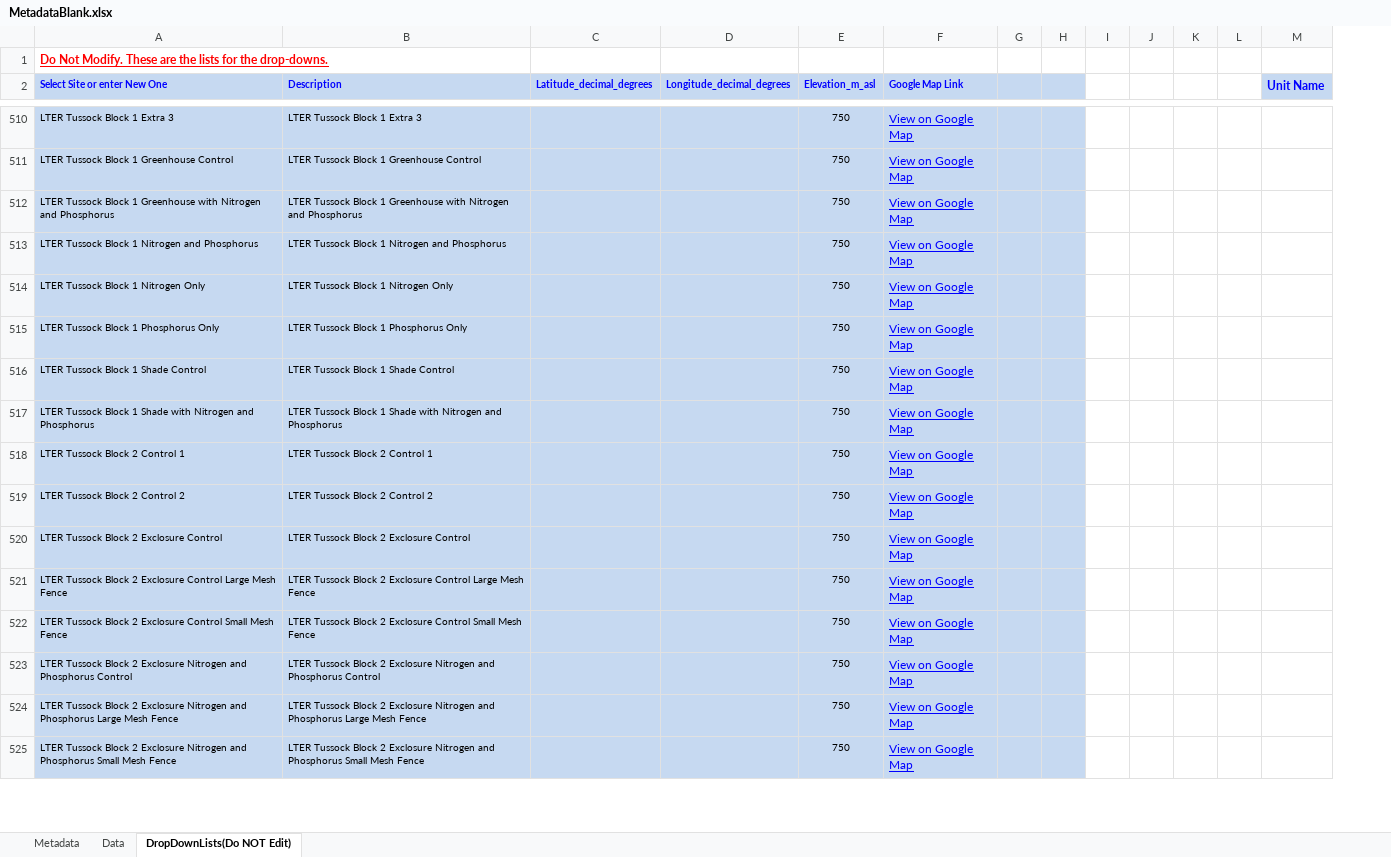
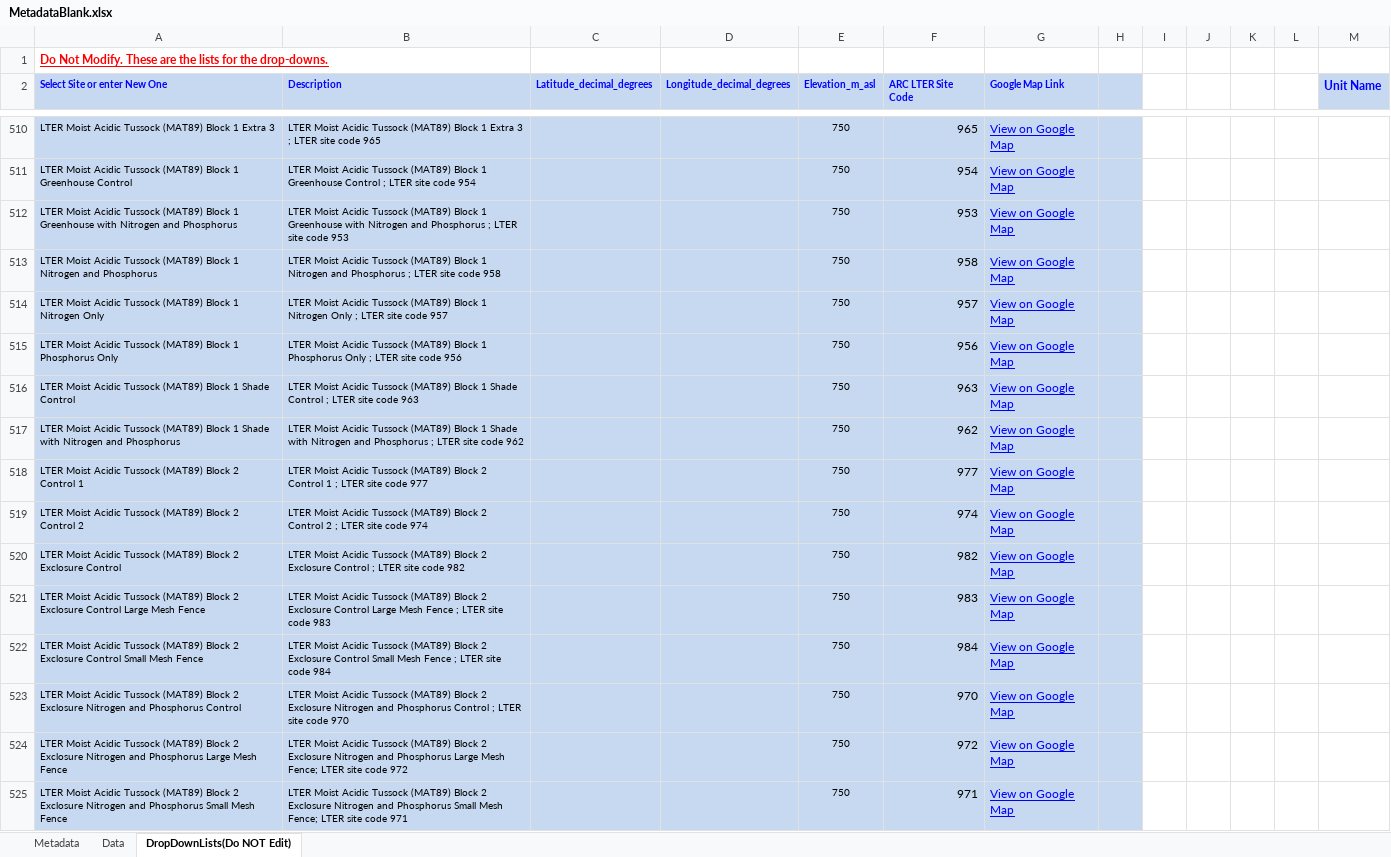
Before and after one commit to ARC-LTER/Excel2Assemblyline, an Excel workbook: MetadataBlank.xlsx, sheet DropDownLists(Do NOT Edit), drawn as a sheet; only a part is shown, gaps mark what is left out; values as stored, in another font and other column widths than the file's, no borders; conditional formats not drawn; removed rows and columns are numbered as before the commit, all else as after; the diff covers the shown part only; the diff names each change by its address in the sheet, - before the commit and + after, or states it on an @@ line.

```diff
--- a/MetadataBlank.xlsx (sheet DropDownLists(Do NOT Edit))
+++ b/MetadataBlank.xlsx (sheet DropDownLists(Do NOT Edit))
+column F (ARC LTER Site Code), rows 510-525: 965 | 954 | 953 | 958 | 957 | 956 | 963 | 962 | 977 | 974 | 982 | 983 | 984 | 970 | 972 | 971
-column G, empty
-A510 (Select Site or enter New One): LTER Tussock Block 1 Extra 3
+A510 (Select Site or enter New One): LTER Moist Acidic Tussock (MAT89) Block 1 Extra 3
-B510 (Description): LTER Tussock Block 1 Extra 3
+B510 (Description): LTER Moist Acidic Tussock (MAT89) Block 1 Extra 3 ; LTER site code 965
-A511 (Select Site or enter New One): LTER Tussock Block 1…
+A511 (Select Site or enter New One): LTER Moist Acidic Tussock (MAT89) Block 1…
-B511 (Description): LTER Tussock Block 1 Greenhouse Control
+B511 (Description): LTER Moist Acidic Tussock (MAT89) Block 1 Greenhouse Control ; LTER site code 954
-A512 (Select Site or enter New One): LTER Tussock Block 1…
+A512 (Select Site or enter New One): LTER Moist Acidic Tussock (MAT89) Block 1…
-B512 (Description): LTER Tussock Block 1 Greenhouse with Nitrogen and Phosphorus
+B512 (Description): LTER Moist Acidic Tussock (MAT89) Block 1 Greenhouse with Nitrogen and Phosphorus ; LTER site code 953
-A513 (Select Site or enter New One): LTER Tussock Block 1…
+A513 (Select Site or enter New One): LTER Moist Acidic Tussock (MAT89) Block 1…
-B513 (Description): LTER Tussock Block 1 Nitrogen and Phosphorus
+B513 (Description): LTER Moist Acidic Tussock (MAT89) Block 1 Nitrogen and Phosphorus ; LTER site code 958
-A514 (Select Site or enter New One): LTER Tussock Block 1 Nitrogen Only
+A514 (Select Site or enter New One): LTER Moist Acidic Tussock (MAT89) Block 1 Nitrogen Only
-B514 (Description): LTER Tussock Block 1 Nitrogen Only
+B514 (Description): LTER Moist Acidic Tussock (MAT89) Block 1 Nitrogen Only ; LTER site code 957
-A515 (Select Site or enter New One): LTER Tussock Block 1…
+A515 (Select Site or enter New One): LTER Moist Acidic Tussock (MAT89) Block 1…
-B515 (Description): LTER Tussock Block 1 Phosphorus Only
+B515 (Description): LTER Moist Acidic Tussock (MAT89) Block 1 Phosphorus Only ; LTER site code 956
-A516 (Select Site or enter New One): LTER Tussock Block 1 Shade Control
+A516 (Select Site or enter New One): LTER Moist Acidic Tussock (MAT89) Block 1 Shade Control
-B516 (Description): LTER Tussock Block 1 Shade Control
+B516 (Description): LTER Moist Acidic Tussock (MAT89) Block 1 Shade Control ; LTER site code 963
-A517 (Select Site or enter New One): LTER Tussock Block 1…
+A517 (Select Site or enter New One): LTER Moist Acidic Tussock (MAT89) Block 1…
-B517 (Description): LTER Tussock Block 1 Shade with Nitrogen and Phosphorus
+B517 (Description): LTER Moist Acidic Tussock (MAT89) Block 1 Shade with Nitrogen and Phosphorus ; LTER site code 962
-A518 (Select Site or enter New One): LTER Tussock Block 2 Control 1
+A518 (Select Site or enter New One): LTER Moist Acidic Tussock (MAT89) Block 2 Control 1
-B518 (Description): LTER Tussock Block 2 Control 1
+B518 (Description): LTER Moist Acidic Tussock (MAT89) Block 2 Control 1 ; LTER site code 977
-A519 (Select Site or enter New One): LTER Tussock Block 2 Control 2
+A519 (Select Site or enter New One): LTER Moist Acidic Tussock (MAT89) Block 2 Control 2
-B519 (Description): LTER Tussock Block 2 Control 2
+B519 (Description): LTER Moist Acidic Tussock (MAT89) Block 2 Control 2 ; LTER site code 974
-A520 (Select Site or enter New One): LTER Tussock Block 2…
+A520 (Select Site or enter New One): LTER Moist Acidic Tussock (MAT89) Block 2…
-B520 (Description): LTER Tussock Block 2 Exclosure Control
+B520 (Description): LTER Moist Acidic Tussock (MAT89) Block 2 Exclosure Control ; LTER site code 982
-A521 (Select Site or enter New One): LTER Tussock Block 2…
+A521 (Select Site or enter New One): LTER Moist Acidic Tussock (MAT89) Block 2…
-B521 (Description): LTER Tussock Block 2 Exclosure Control Large Mesh Fence
+B521 (Description): LTER Moist Acidic Tussock (MAT89) Block 2 Exclosure Control Large Mesh Fence ; LTER site code 983
-A522 (Select Site or enter New One): LTER Tussock Block 2…
+A522 (Select Site or enter New One): LTER Moist Acidic Tussock (MAT89) Block 2…
-B522 (Description): LTER Tussock Block 2 Exclosure Control Small Mesh Fence
+B522 (Description): LTER Moist Acidic Tussock (MAT89) Block 2 Exclosure Control Small Mesh Fence ; LTER site code 984
-A523 (Select Site or enter New One): LTER Tussock Block 2…
+A523 (Select Site or enter New One): LTER Moist Acidic Tussock (MAT89) Block 2…
-B523 (Description): LTER Tussock Block 2 Exclosure Nitrogen and Phosphorus Control
+B523 (Description): LTER Moist Acidic Tussock (MAT89) Block 2 Exclosure Nitrogen and Phosphorus Control ; LTER site code 970
-A524 (Select Site or enter New One): LTER Tussock Block 2…
+A524 (Select Site or enter New One): LTER Moist Acidic Tussock (MAT89) Block 2…
-B524 (Description): LTER Tussock Block 2 Exclosure Nitrogen and Phosphorus Large Mesh Fence
+B524 (Description): LTER Moist Acidic Tussock (MAT89) Block 2 Exclosure Nitrogen and Phosphorus Large Mesh Fence; LTER site code 972
-A525 (Select Site or enter New One): LTER Tussock Block 2…
+A525 (Select Site or enter New One): LTER Moist Acidic Tussock (MAT89) Block 2…
-B525 (Description): LTER Tussock Block 2 Exclosure Nitrogen and Phosphorus Small Mesh Fence
+B525 (Description): LTER Moist Acidic Tussock (MAT89) Block 2 Exclosure Nitrogen and Phosphorus Small Mesh Fence; LTER site code 971
```
Also changed, not shown: 652 edited cells elsewhere in this sheet, sheet Metadata, formulas that keep their value.
